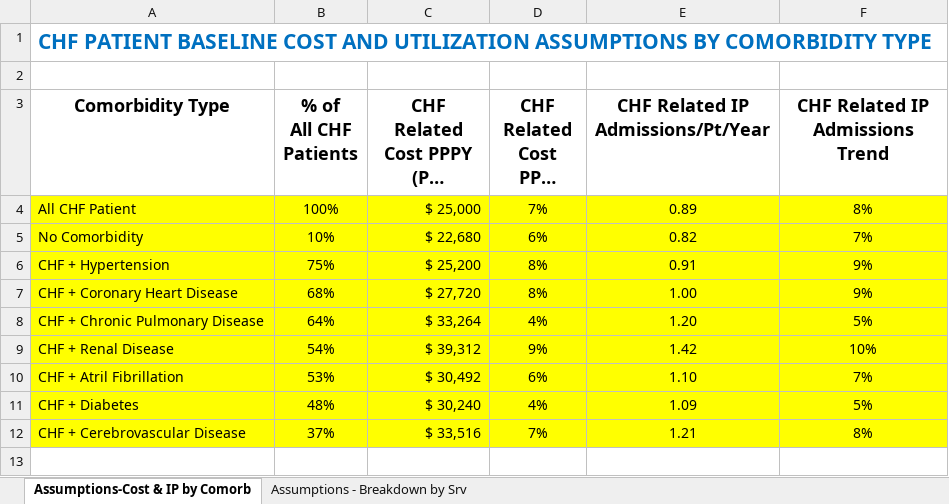
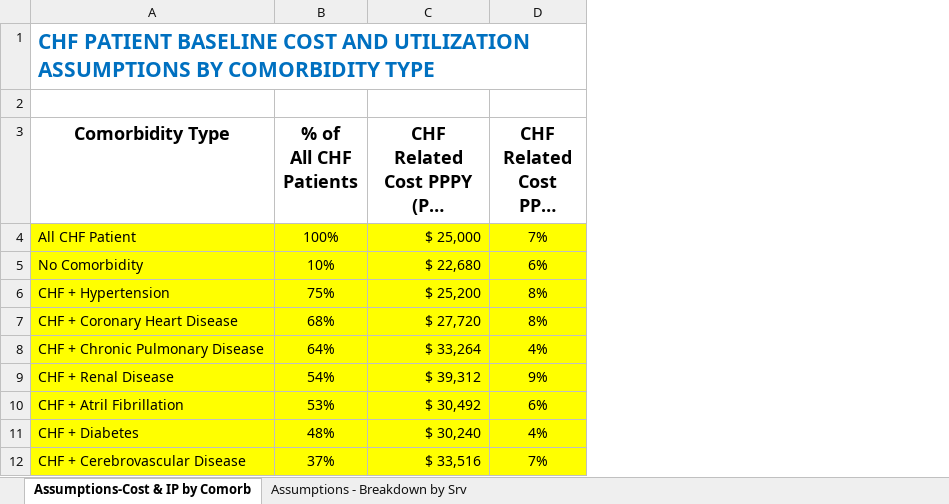
Before and after one commit to OHL-tmp/VBP-report-demo-test, an Excel workbook: downloads/CHF Cost and Utilization Assumptions.xlsx, sheet Assumptions-Cost & IP by Comorb, drawn as a sheet; long unchanged cells end in …; values as stored, in another font and other column widths than the file's, no borders; the diff names each change by its address in the sheet, - before the commit and + after, or states it on an @@ line.

```diff
--- a/downloads/CHF Cost and Utilization Assumptions.xlsx (sheet Assumptions-Cost & IP by Comorb)
+++ b/downloads/CHF Cost and Utilization Assumptions.xlsx (sheet Assumptions-Cost & IP by Comorb)
-column E, rows 3-12: CHF Related IP Admissions/Pt/Year | 0.89 | 0.82 | 0.91 | 1.00 | 1.20 | 1.42 | 1.10 | 1.09 | 1.21
-column F (CHF Related IP Admissions Trend), rows 4-12: 8% | 7% | 9% | 9% | 5% | 10% | 7% | 5% | 8%
```
Also changed, not shown: sheet Assumptions - Breakdown by Srv, downloads/Age Distribution template.xlsx, downloads/Geographic Distribution template.xlsx, 19 other files.
